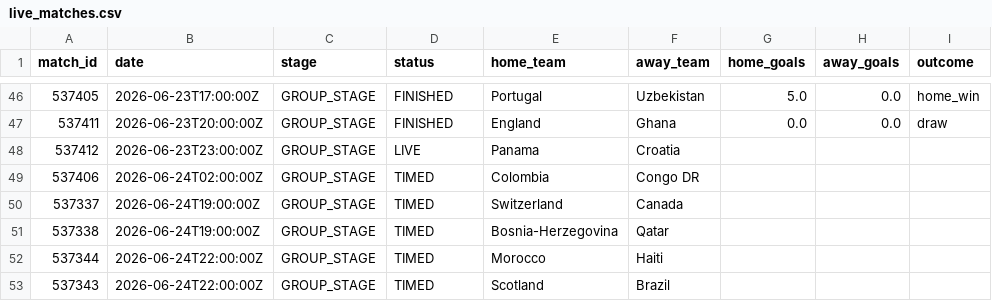
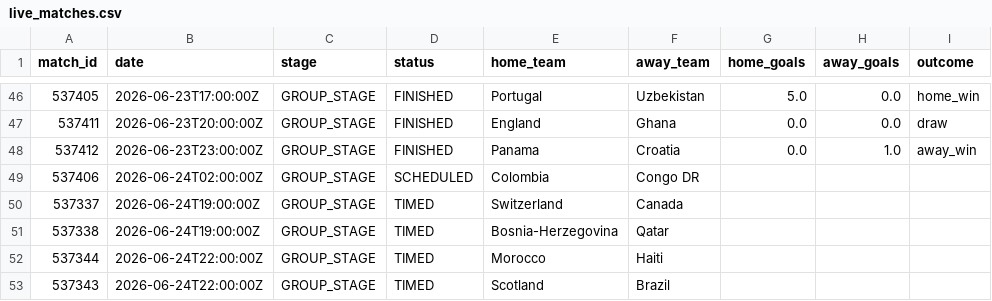
Before and after one commit to ABHIRAMKATARI1289/FIFA-WC-2026, a CSV file: data/processed/live_matches.csv, drawn as a sheet; only a part is shown, gaps mark what is left out.

```diff
--- a/data/processed/live_matches.csv
+++ b/data/processed/live_matches.csv
@@ -47,4 +47,4 @@ match_id,date,stage,status,home_team,away_team,home_goals,away_goals,outcome
 537411,2026-06-23T20:00:00Z,GROUP_STAGE,FINISHED,England,Ghana,0.0,0.0,draw
-537412,2026-06-23T23:00:00Z,GROUP_STAGE,LIVE,Panama,Croatia,,,
-537406,2026-06-24T02:00:00Z,GROUP_STAGE,TIMED,Colombia,Congo DR,,,
+537412,2026-06-23T23:00:00Z,GROUP_STAGE,FINISHED,Panama,Croatia,0.0,1.0,away_win
+537406,2026-06-24T02:00:00Z,GROUP_STAGE,SCHEDULED,Colombia,Congo DR,,,
 537337,2026-06-24T19:00:00Z,GROUP_STAGE,TIMED,Switzerland,Canada,,,
```
